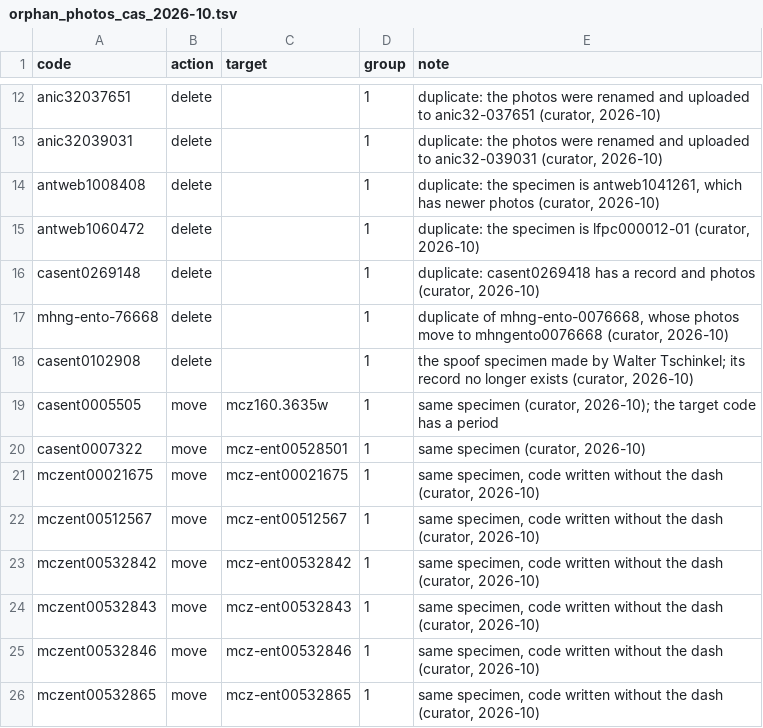
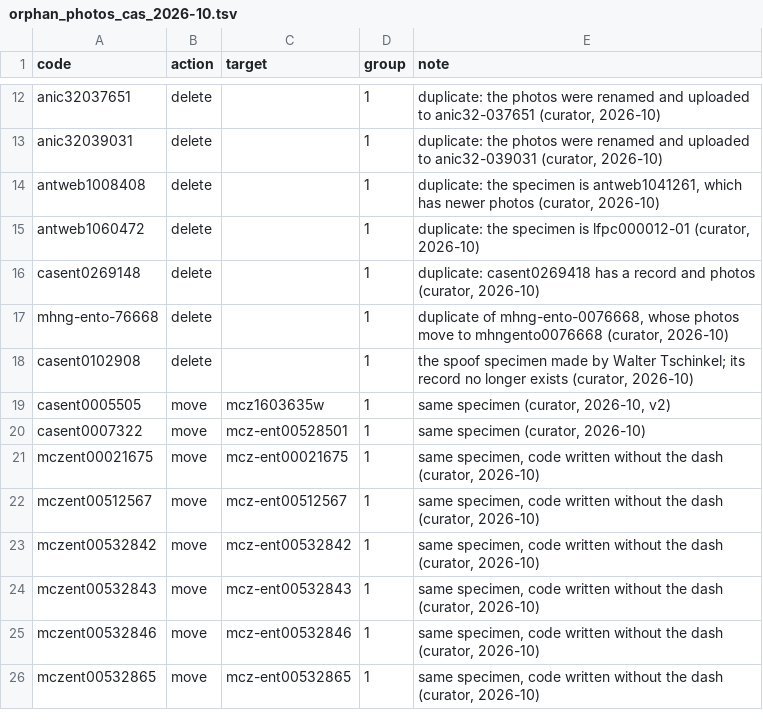
Before and after one commit to calacademy-research/antweb, a TSV file: tools/data/orphan_photos_cas_2026-10.tsv, drawn as a sheet; only a part is shown, gaps mark what is left out.

```diff
--- a/tools/data/orphan_photos_cas_2026-10.tsv
+++ b/tools/data/orphan_photos_cas_2026-10.tsv
@@ -18,3 +18,3 @@ mhng-ento-76668	delete		1	duplicate of mhng-ento-0076668, whose photos move to m
 casent0102908	delete		1	the spoof specimen made by Walter Tschinkel; its record no longer exists (curator, 2026-10)
-casent0005505	move	mcz160.3635w	1	same specimen (curator, 2026-10); the target code has a period
+casent0005505	move	mcz1603635w	1	same specimen (curator, 2026-10, v2)
 casent0007322	move	mcz-ent00528501	1	same specimen (curator, 2026-10)
```
Also changed, not shown: 3 other files.
